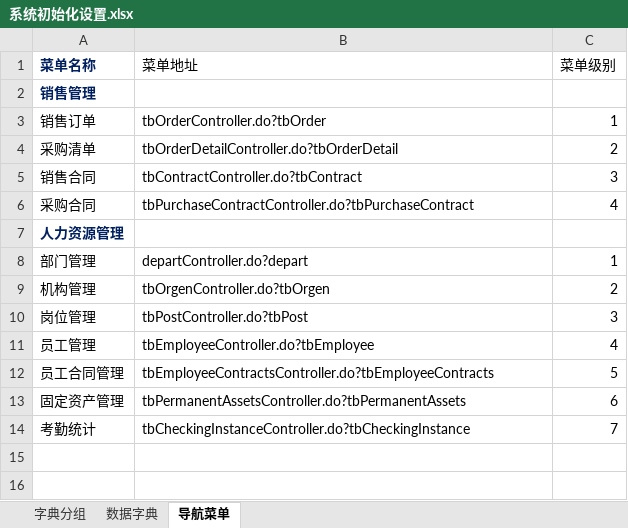
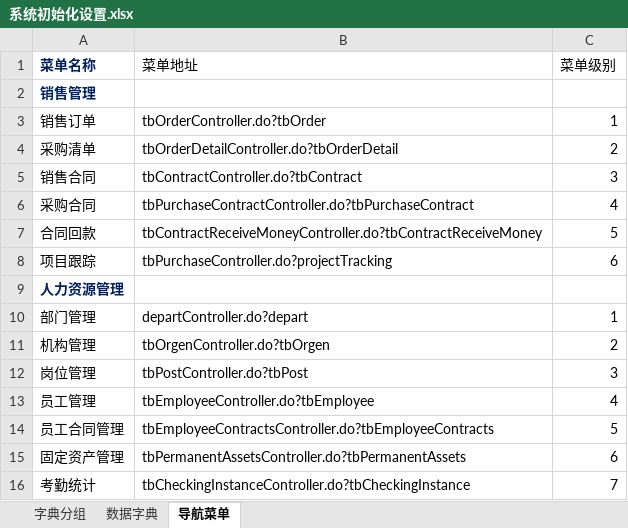
Before and after one commit to tomdev2008/WorkFiles, an Excel workbook: trunk/Enterprise_Management_System/docs/init-sql/系统初始化设置.xlsx, sheet 导航菜单, drawn as a sheet; values as stored, in another font and other column widths than the file's, no borders; table styles not drawn; the diff names each change by its address in the sheet, - before the commit and + after, or states it on an @@ line.

```diff
--- a/trunk/Enterprise_Management_System/docs/init-sql/系统初始化设置.xlsx (sheet 导航菜单)
+++ b/trunk/Enterprise_Management_System/docs/init-sql/系统初始化设置.xlsx (sheet 导航菜单)
+row 7: 合同回款 | tbContractReceiveMoneyController.do?tbContractReceiveMoney | 5
+row 8: 项目跟踪 | tbPurchaseController.do?projectTracking | 6
```
Also changed, not shown: sheet 数据字典, sheet 字典分组, trunk/System_Center_2012/doc/3.项目策划/自服务任务计划完成情况表-2013.10.8.xlsx, 10 other files.
